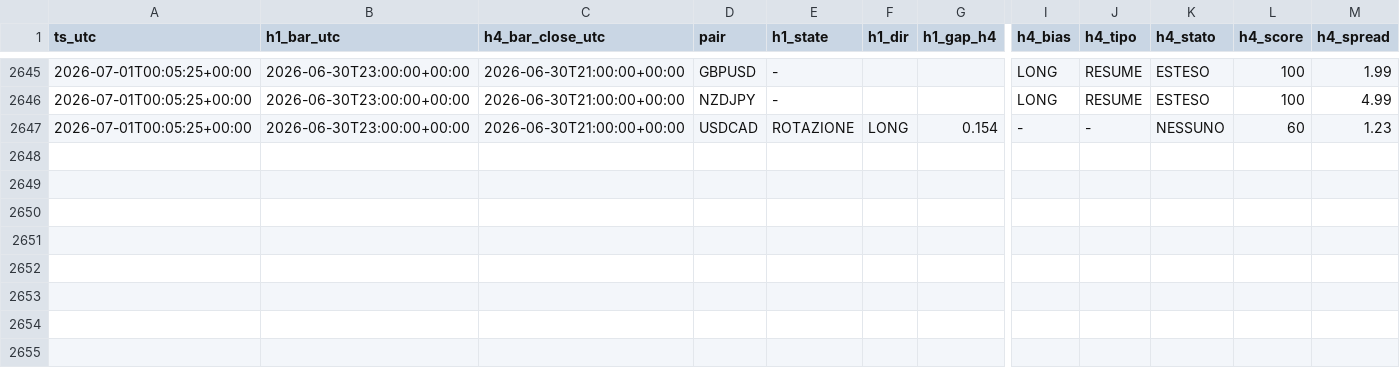
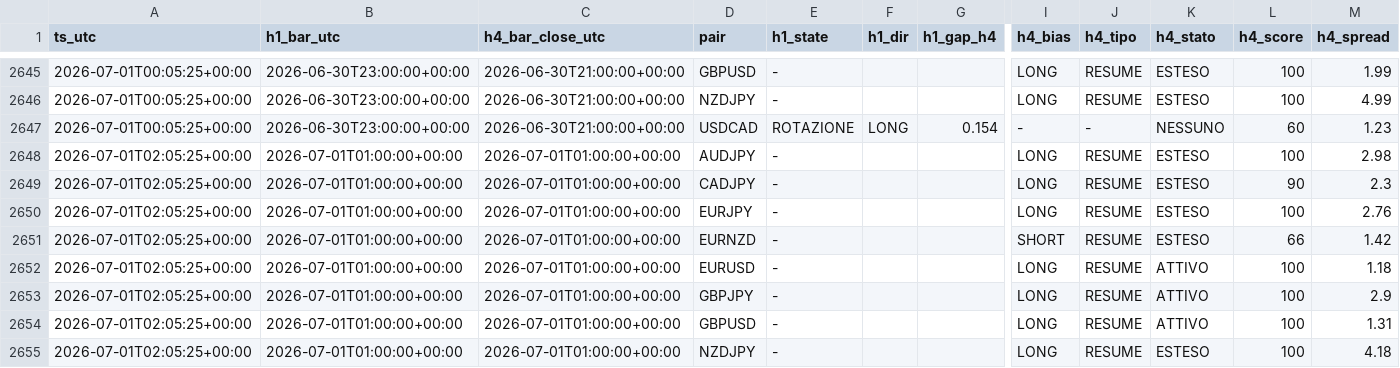
Before and after one commit to Philoleo2/fx-bias-radar-engine, a CSV file: reports/prerottura/fase4_log.csv, drawn as a sheet; only a part is shown, gaps mark what is left out; rows hold the shown columns only; the diff names each change by its address in the sheet, - before the commit and + after, or states it on an @@ line.

```diff
--- a/reports/prerottura/fase4_log.csv
+++ b/reports/prerottura/fase4_log.csv
+row 2648: 2026-07-01T02:05:25+00:00 | 2026-07-01T01:00:00+00:00 | 2026-07-01T01:00:00+00:00 | AUDJPY | - |  |  | LONG | RESUME | ESTESO | 100 | 2.98
+row 2649: 2026-07-01T02:05:25+00:00 | 2026-07-01T01:00:00+00:00 | 2026-07-01T01:00:00+00:00 | CADJPY | - |  |  | LONG | RESUME | ESTESO | 90 | 2.3
+row 2650: 2026-07-01T02:05:25+00:00 | 2026-07-01T01:00:00+00:00 | 2026-07-01T01:00:00+00:00 | EURJPY | - |  |  | LONG | RESUME | ESTESO | 100 | 2.76
+row 2651: 2026-07-01T02:05:25+00:00 | 2026-07-01T01:00:00+00:00 | 2026-07-01T01:00:00+00:00 | EURNZD | - |  |  | SHORT | RESUME | ESTESO | 66 | 1.42
+row 2652: 2026-07-01T02:05:25+00:00 | 2026-07-01T01:00:00+00:00 | 2026-07-01T01:00:00+00:00 | EURUSD | - |  |  | LONG | RESUME | ATTIVO | 100 | 1.18
+row 2653: 2026-07-01T02:05:25+00:00 | 2026-07-01T01:00:00+00:00 | 2026-07-01T01:00:00+00:00 | GBPJPY | - |  |  | LONG | RESUME | ATTIVO | 100 | 2.9
+row 2654: 2026-07-01T02:05:25+00:00 | 2026-07-01T01:00:00+00:00 | 2026-07-01T01:00:00+00:00 | GBPUSD | - |  |  | LONG | RESUME | ATTIVO | 100 | 1.31
+row 2655: 2026-07-01T02:05:25+00:00 | 2026-07-01T01:00:00+00:00 | 2026-07-01T01:00:00+00:00 | NZDJPY | - |  |  | LONG | RESUME | ESTESO | 100 | 4.18
```
Also changed, not shown: 1 other file.
